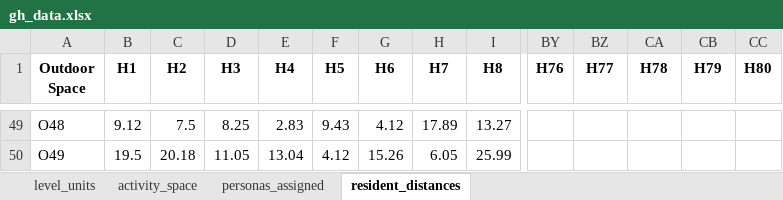
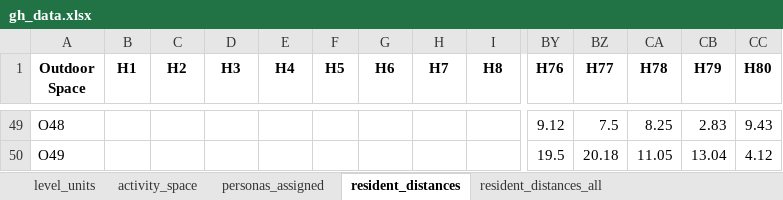
Before and after one commit to matpinj/studioG7copilot, an Excel workbook: sql/gh_data.xlsx, sheet resident_distances, drawn as a sheet; only a part is shown, gaps mark what is left out; values as stored, in another font and other column widths than the file's, no borders; the diff covers the shown part only; the diff names each change by its address in the sheet, - before the commit and + after, or states it on an @@ line.

```diff
--- a/sql/gh_data.xlsx (sheet resident_distances)
+++ b/sql/gh_data.xlsx (sheet resident_distances)
+sheet tab: resident_distances_all
-B49 (H1): 9.12
+B49 (H1): (empty)
-C49 (H2): 7.5
+C49 (H2): (empty)
-D49 (H3): 8.25
+D49 (H3): (empty)
-E49 (H4): 2.83
+E49 (H4): (empty)
-F49 (H5): 9.43
+F49 (H5): (empty)
-G49 (H6): 4.12
+G49 (H6): (empty)
-H49 (H7): 17.89
+H49 (H7): (empty)
-I49 (H8): 13.27
+I49 (H8): (empty)
-BY49 (H76): (empty)
+BY49 (H76): 9.12
-BZ49 (H77): (empty)
+BZ49 (H77): 7.5
-CA49 (H78): (empty)
+CA49 (H78): 8.25
-CB49 (H79): (empty)
+CB49 (H79): 2.83
-CC49 (H80): (empty)
+CC49 (H80): 9.43
-B50 (H1): 19.5
+B50 (H1): (empty)
-C50 (H2): 20.18
+C50 (H2): (empty)
-D50 (H3): 11.05
+D50 (H3): (empty)
-E50 (H4): 13.04
+E50 (H4): (empty)
-F50 (H5): 4.12
+F50 (H5): (empty)
-G50 (H6): 15.26
+G50 (H6): (empty)
-H50 (H7): 6.05
+H50 (H7): (empty)
-I50 (H8): 25.99
+I50 (H8): (empty)
-BY50 (H76): (empty)
+BY50 (H76): 19.5
-BZ50 (H77): (empty)
+BZ50 (H77): 20.18
-CA50 (H78): (empty)
+CA50 (H78): 11.05
-CB50 (H79): (empty)
+CB50 (H79): 13.04
-CC50 (H80): (empty)
+CC50 (H80): 4.12
```
Also changed, not shown: 13 added rows, 13 removed rows and 38 edited cells elsewhere in this sheet, sheet activity_space, sheet personas_assigned, 28 other files.
